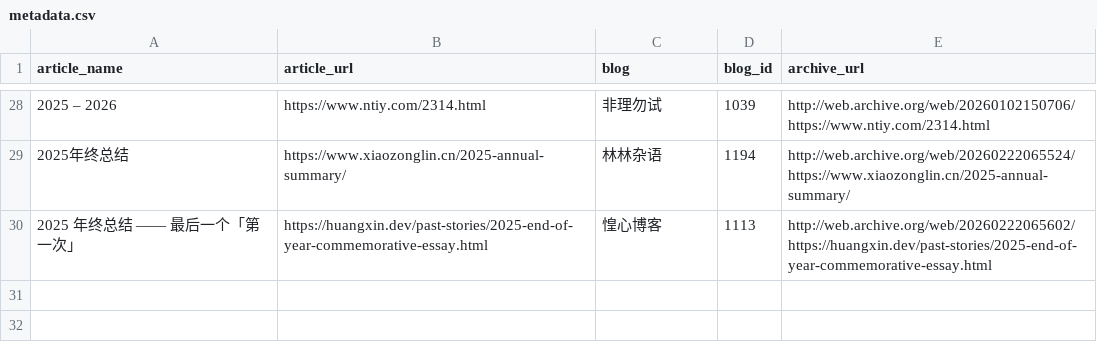
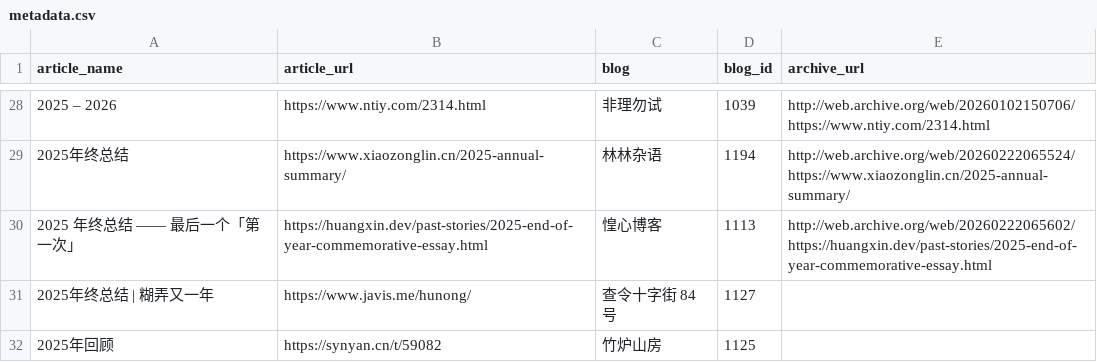
Before and after one commit to saveweb/review-2025, a CSV file: metadata.csv, drawn as a sheet; only a part is shown, gaps mark what is left out; the diff names each change by its address in the sheet, - before the commit and + after, or states it on an @@ line.

Commit message:
add [2 articles]
- 2025年终总结 | 糊弄又一年 - 查令十字街 84 号 (1127)
- 2025年回顾 - 竹炉山房 (1125)

注：两个链接均无法创建存档（archive.org 返回 520 错误）

```diff
--- a/metadata.csv
+++ b/metadata.csv
+row 31: 2025年终总结 | 糊弄又一年 | https://www.javis.me/hunong/ | 查令十字街 84 号 | 1127
+row 32: 2025年回顾 | https://synyan.cn/t/59082 | 竹炉山房 | 1125
```
